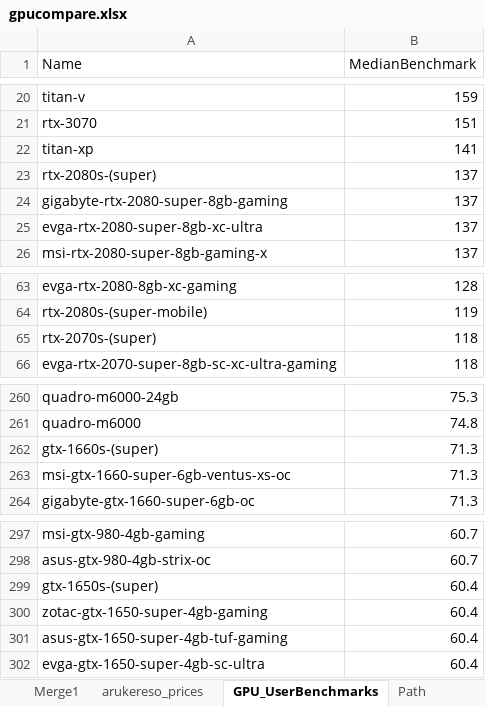
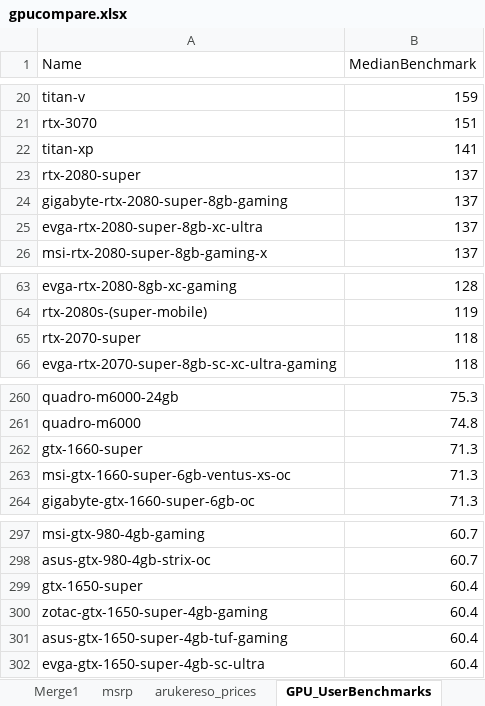
Before and after one commit to navima/arukereso-scraper, an Excel workbook: gpucompare.xlsx, sheet GPU_UserBenchmarks, drawn as a sheet; only a part is shown, gaps mark what is left out; values as stored, in another font and other column widths than the file's, no borders; table styles not drawn; the diff names each change by its address in the sheet, - before the commit and + after, or states it on an @@ line.

```diff
--- a/gpucompare.xlsx (sheet GPU_UserBenchmarks)
+++ b/gpucompare.xlsx (sheet GPU_UserBenchmarks)
+sheet tab: msrp
-A23 (Name): rtx-2080s-(super)
+A23 (Name): rtx-2080-super
-A65 (Name): rtx-2070s-(super)
+A65 (Name): rtx-2070-super
-A262 (Name): gtx-1660s-(super)
+A262 (Name): gtx-1660-super
-A299 (Name): gtx-1650s-(super)
+A299 (Name): gtx-1650-super
```
Also changed, not shown: sheet Merge1, sheet arukereso_prices, other sheet tabs, hidden cells, charts or pictures.
